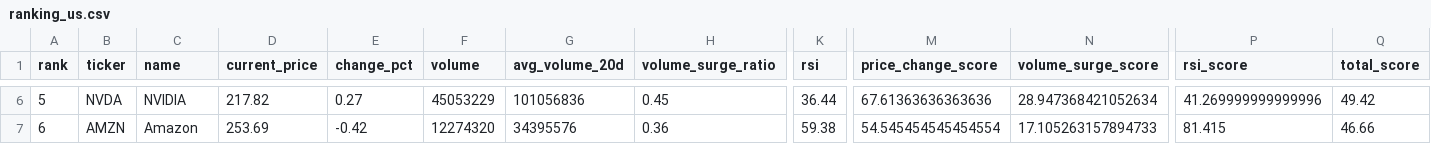
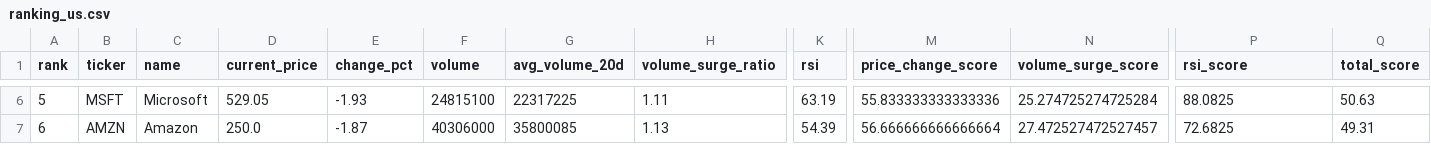
Before and after one commit to ynokinawa19-lgtm/stock-ranking-app, a CSV file: data/ranking_us.csv, drawn as a sheet; only a part is shown, gaps mark what is left out; the diff covers the shown part only; the diff names each change by its address in the sheet, - before the commit and + after, or states it on an @@ line.

```diff
--- a/data/ranking_us.csv
+++ b/data/ranking_us.csv
-B6 (ticker): NVDA
+B6 (ticker): MSFT
-C6 (name): NVIDIA
+C6 (name): Microsoft
-D6 (current_price): 217.82
+D6 (current_price): 529.05
-E6 (change_pct): 0.27
+E6 (change_pct): -1.93
-F6 (volume): 45053229
+F6 (volume): 24815100
-G6 (avg_volume_20d): 101056836
+G6 (avg_volume_20d): 22317225
-H6 (volume_surge_ratio): 0.45
+H6 (volume_surge_ratio): 1.11
-K6 (rsi): 36.44
+K6 (rsi): 63.19
-M6 (price_change_score): 67.61363636363636
+M6 (price_change_score): 55.833333333333336
-N6 (volume_surge_score): 28.947368421052634
+N6 (volume_surge_score): 25.274725274725284
-P6 (rsi_score): 41.269999999999996
+P6 (rsi_score): 88.0825
-Q6 (total_score): 49.42
+Q6 (total_score): 50.63
-D7 (current_price): 253.69
+D7 (current_price): 250.0
-E7 (change_pct): -0.42
+E7 (change_pct): -1.87
-F7 (volume): 12274320
+F7 (volume): 40306000
-G7 (avg_volume_20d): 34395576
+G7 (avg_volume_20d): 35800085
-H7 (volume_surge_ratio): 0.36
+H7 (volume_surge_ratio): 1.13
-K7 (rsi): 59.38
+K7 (rsi): 54.39
-M7 (price_change_score): 54.545454545454554
+M7 (price_change_score): 56.666666666666664
-N7 (volume_surge_score): 17.105263157894733
+N7 (volume_surge_score): 27.472527472527457
-P7 (rsi_score): 81.415
+P7 (rsi_score): 72.6825
-Q7 (total_score): 46.66
+Q7 (total_score): 49.31
```
Also changed, not shown: 170 edited cells elsewhere in this file, data/ranking_jp.csv, 1 other file.
